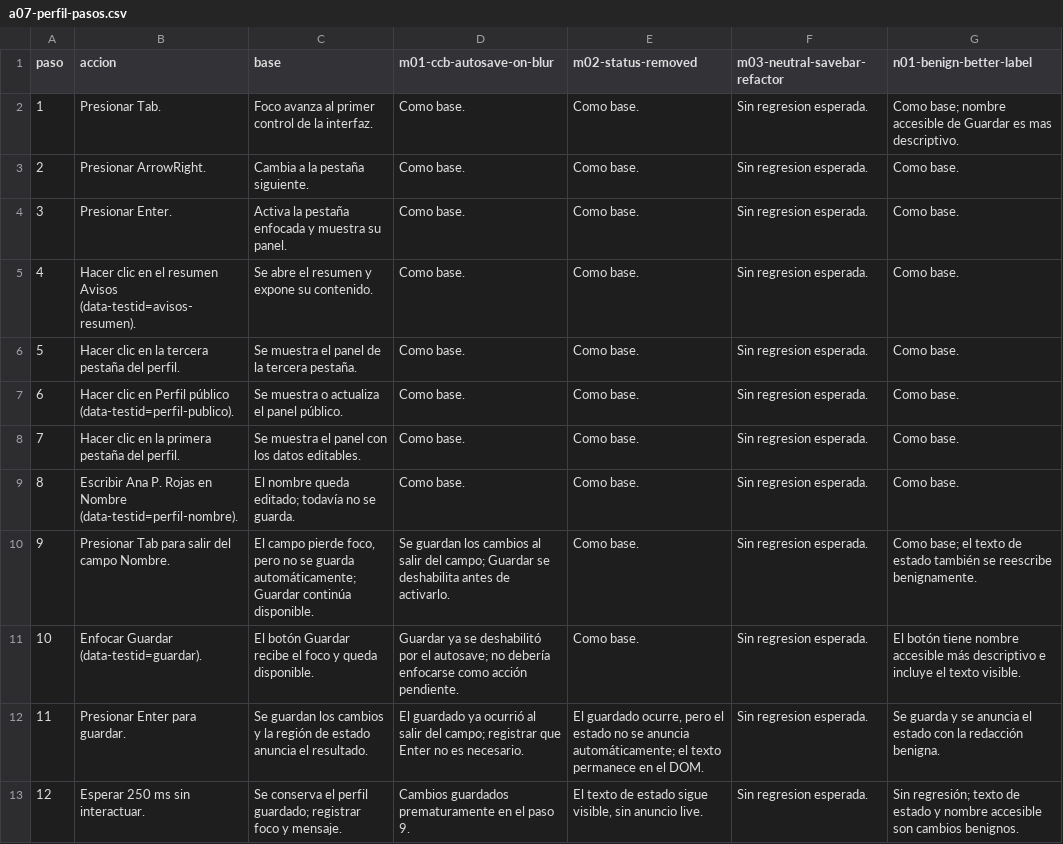
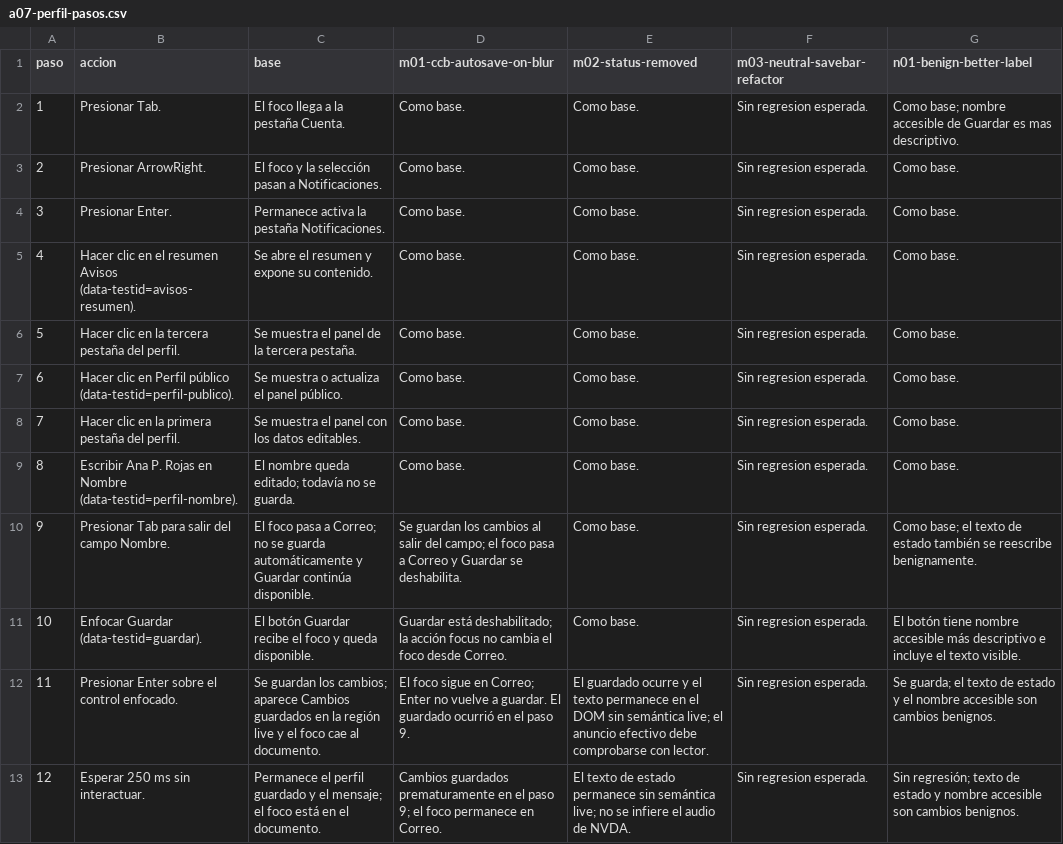
Before and after one commit to codepathcr/a11y-regression-lab, a CSV file: docs/benchmark-verification/a07-perfil/a07-perfil-pasos.csv, drawn as a sheet.

```diff
--- a/docs/benchmark-verification/a07-perfil/a07-perfil-pasos.csv
+++ b/docs/benchmark-verification/a07-perfil/a07-perfil-pasos.csv
@@ -1,5 +1,5 @@
 paso,accion,base,m01-ccb-autosave-on-blur,m02-status-removed,m03-neutral-savebar-refactor,n01-benign-better-label
-1,"Presionar Tab.","Foco avanza al primer control de la interfaz.","Como base.","Como base.","Sin regresion esperada.","Como base; nombre accesible de Guardar es mas descriptivo."
-2,"Presionar ArrowRight.","Cambia a la pestaña siguiente.","Como base.","Como base.","Sin regresion esperada.","Como base."
-3,"Presionar Enter.","Activa la pestaña enfocada y muestra su panel.","Como base.","Como base.","Sin regresion esperada.","Como base."
+1,"Presionar Tab.","El foco llega a la pestaña Cuenta.","Como base.","Como base.","Sin regresion esperada.","Como base; nombre accesible de Guardar es mas descriptivo."
+2,"Presionar ArrowRight.","El foco y la selección pasan a Notificaciones.","Como base.","Como base.","Sin regresion esperada.","Como base."
+3,"Presionar Enter.","Permanece activa la pestaña Notificaciones.","Como base.","Como base.","Sin regresion esperada.","Como base."
 4,"Hacer clic en el resumen Avisos (data-testid=avisos-resumen).","Se abre el resumen y expone su contenido.","Como base.","Como base.","Sin regresion esperada.","Como base."
@@ -9,5 +9,5 @@ paso,accion,base,m01-ccb-autosave-on-blur,m02-status-removed,m03-neutral-savebar
 8,"Escribir Ana P. Rojas en Nombre (data-testid=perfil-nombre).","El nombre queda editado; todavía no se guarda.","Como base.","Como base.","Sin regresion esperada.","Como base."
-9,"Presionar Tab para salir del campo Nombre.","El campo pierde foco, pero no se guarda automáticamente; Guardar continúa disponible.","Se guardan los cambios al salir del campo; Guardar se deshabilita antes de activarlo.","Como base.","Sin regresion esperada.","Como base; el texto de estado también se reescribe benignamente."
-10,"Enfocar Guardar (data-testid=guardar).","El botón Guardar recibe el foco y queda disponible.","Guardar ya se deshabilitó por el autosave; no debería enfocarse como acción pendiente.","Como base.","Sin regresion esperada.","El botón tiene nombre accesible más descriptivo e incluye el texto visible."
-11,"Presionar Enter para guardar.","Se guardan los cambios y la región de estado anuncia el resultado.","El guardado ya ocurrió al salir del campo; registrar que Enter no es necesario.","El guardado ocurre, pero el estado no se anuncia automáticamente; el texto permanece en el DOM.","Sin regresion esperada.","Se guarda y se anuncia el estado con la redacción benigna."
-12,"Esperar 250 ms sin interactuar.","Se conserva el perfil guardado; registrar foco y mensaje.","Cambios guardados prematuramente en el paso 9.","El texto de estado sigue visible, sin anuncio live.","Sin regresion esperada.","Sin regresión; texto de estado y nombre accesible son cambios benignos."
+9,"Presionar Tab para salir del campo Nombre.","El foco pasa a Correo; no se guarda automáticamente y Guardar continúa disponible.","Se guardan los cambios al salir del campo; el foco pasa a Correo y Guardar se deshabilita.","Como base.","Sin regresion esperada.","Como base; el texto de estado también se reescribe benignamente."
+10,"Enfocar Guardar (data-testid=guardar).","El botón Guardar recibe el foco y queda disponible.","Guardar está deshabilitado; la acción focus no cambia el foco desde Correo.","Como base.","Sin regresion esperada.","El botón tiene nombre accesible más descriptivo e incluye el texto visible."
+11,"Presionar Enter sobre el control enfocado.","Se guardan los cambios; aparece Cambios guardados en la región live y el foco cae al documento.","El foco sigue en Correo; Enter no vuelve a guardar. El guardado ocurrió en el paso 9.","El guardado ocurre y el texto permanece en el DOM sin semántica live; el anuncio efectivo debe comprobarse con lector.","Sin regresion esperada.","Se guarda; el texto de estado y el nombre accesible son cambios benignos."
+12,"Esperar 250 ms sin interactuar.","Permanece el perfil guardado y el mensaje; el foco está en el documento.","Cambios guardados prematuramente en el paso 9; el foco permanece en Correo.","El texto de estado permanece sin semántica live; no se infiere el audio de NVDA.","Sin regresion esperada.","Sin regresión; texto de estado y nombre accesible son cambios benignos."
```
Also changed, not shown: docs/benchmark-verification/a04-multipaso/a04-multipaso-pasos.csv, docs/benchmark-verification/a05-blog/a05-blog-pasos.csv, 12 other files.
